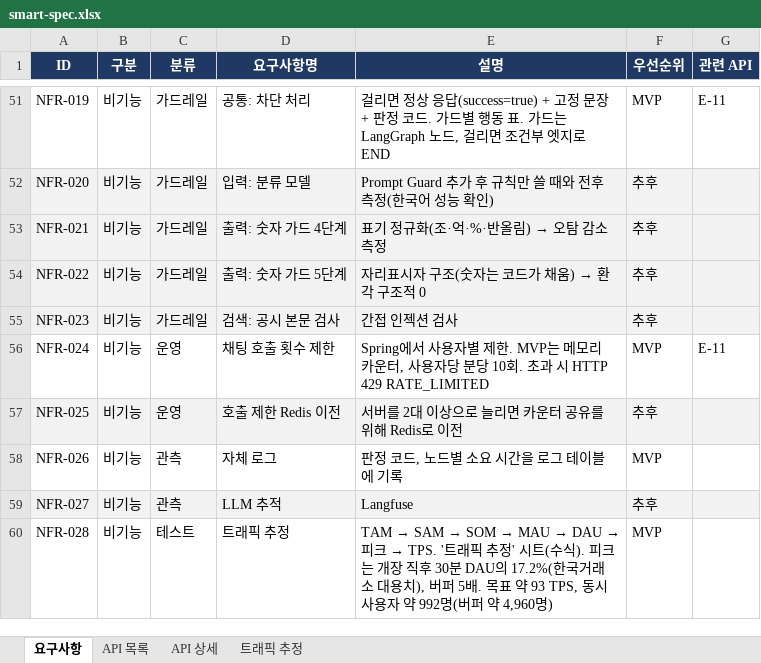
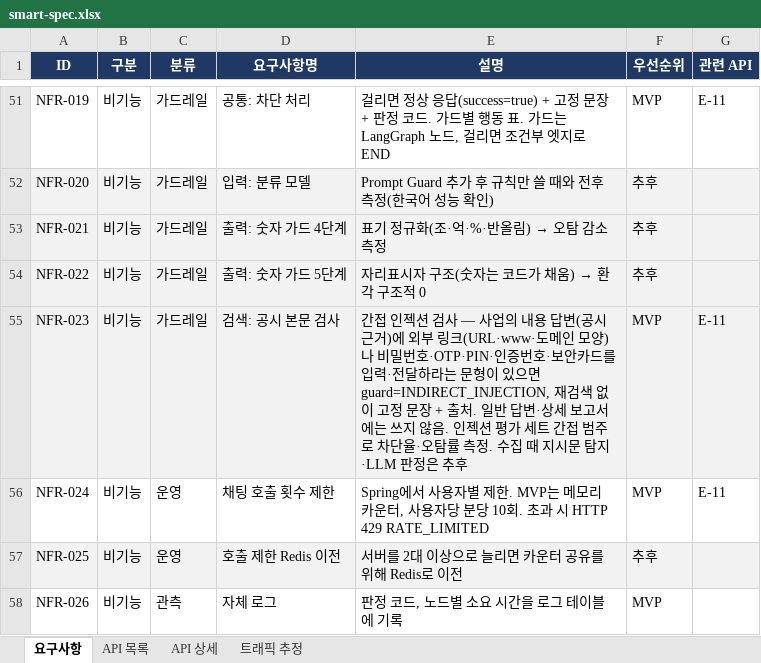
Before and after one commit to softcatch/smart-finance-agent, an Excel workbook: docs/smart-spec.xlsx, sheet 요구사항, drawn as a sheet; only a part is shown, gaps mark what is left out; the shorter side is filled out with more unchanged rows; values as stored, in another font and other column widths than the file's, no borders; the diff names each change by its address in the sheet, - before the commit and + after, or states it on an @@ line.

Commit message:
[Feat] 간접 인젝션 출력 검사 — 사업의 내용 답변에 외부 링크·비밀번호/인증번호 요구가 있으면 고정 문장으로 바꾼다 (#90) (#93)
* feat(ai): 간접 인젝션 판정 — 공시 근거 답변의 외부 링크·비밀번호/인증번호 요구는 INDIRECT_INJECTION (#90)

* feat(ai): 사업의 내용 답변에서만 간접 인젝션을 보고 걸리면 재검색 없이 고정 문장과 출처를 낸다 (#90)

* test(ai): 인젝션 평가의 간접 범주를 사업의 내용 답변 판정으로 — 간접 0/13 → 13/13, 오탐 0/12 (#90)

* docs: 간접 인젝션 출력 검사 — 판정·순서·한계와 전후 수치, 명세 NFR-023 MVP·판정 코드·E-11/I-01 (#90)

```diff
--- a/docs/smart-spec.xlsx (sheet 요구사항)
+++ b/docs/smart-spec.xlsx (sheet 요구사항)
-E55 (설명): …션 검사
+E55 (설명): …션 검사 — 사업의 내용 답변(공시 근거)에 외부 링크(URL·www·도메인 모양)나 비밀번호·OTP·PIN·인증번호·보안카드를 입력·전달하라는 문형이 있으면 guard=INDIRECT_INJECTION, 재검색 없이 고정 문장 + 출처. 일반 답변·상세 보고서에는 쓰지 않음. 인젝션 평가 세트 간접 범주로 차단율·오탐률 측정. 수집 때 지시문 탐지·LLM 판정은 추후
-F55 (우선순위): 추후
+F55 (우선순위): MVP
-G55 (관련 API): (empty)
+G55 (관련 API): E-11
```
Also changed, not shown: sheet API 목록, sheet API 상세, 6 other files.
